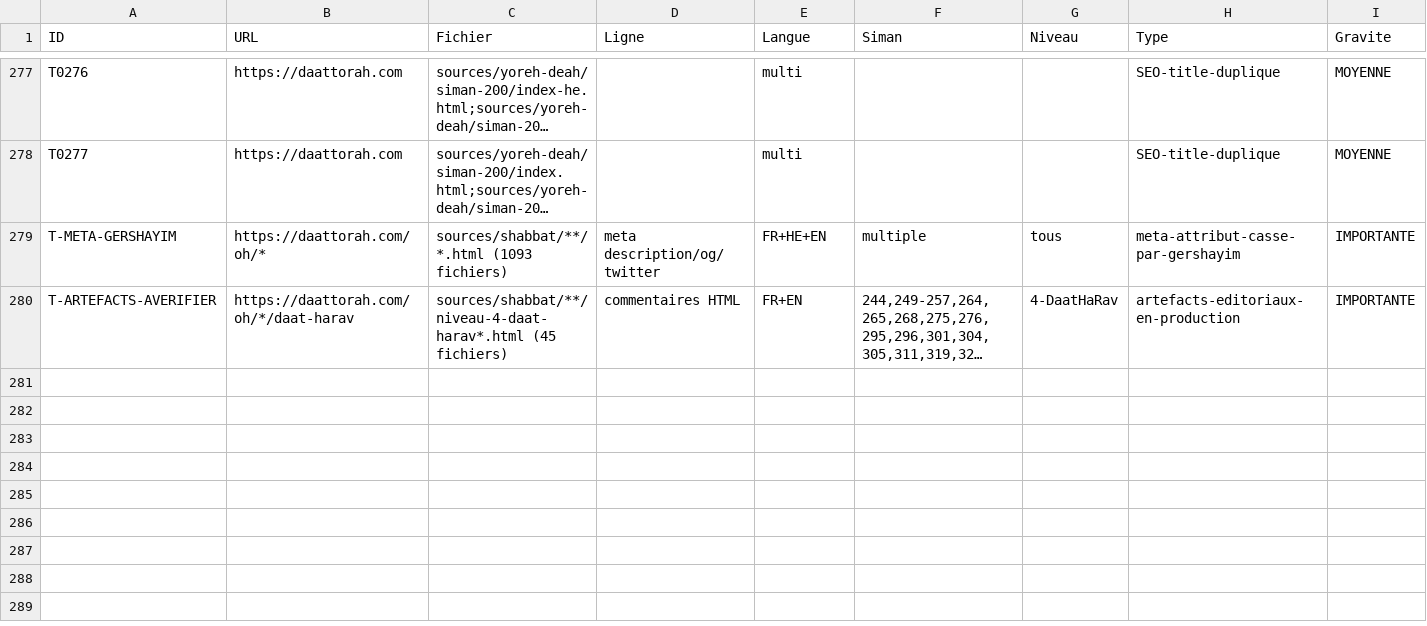
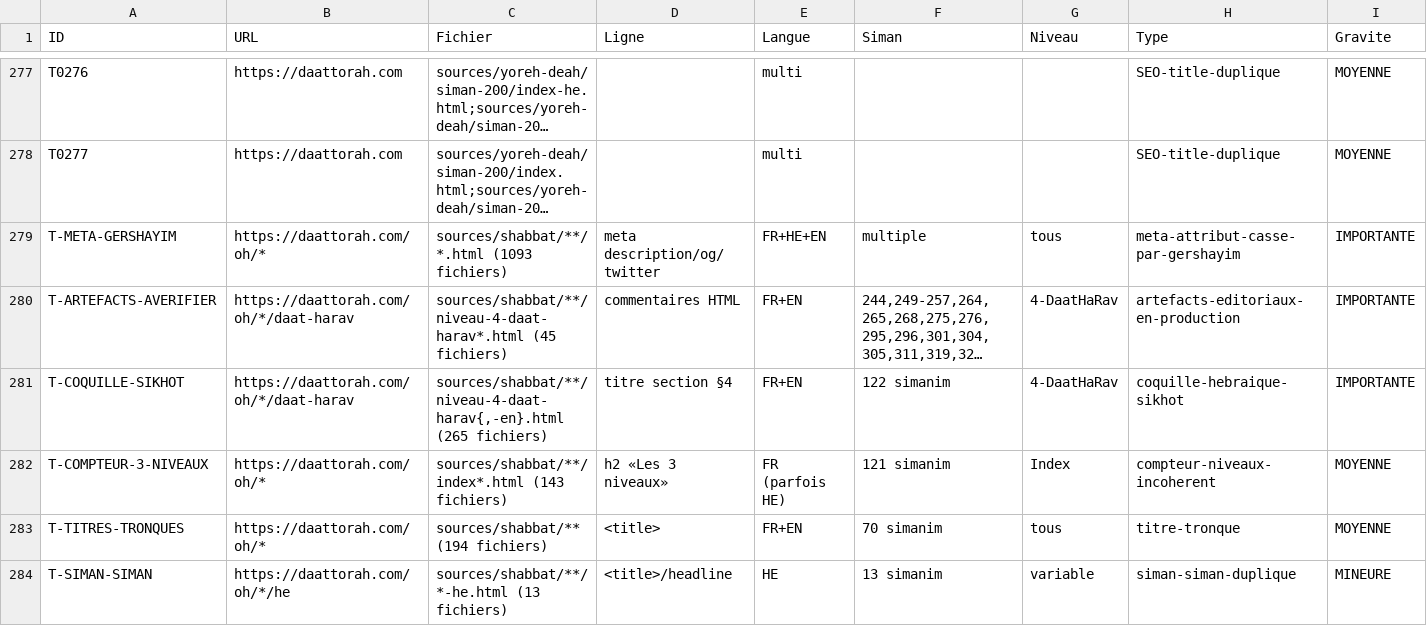
Before and after one commit to yossefhs/Daat.ai, a CSV file: audit/erreurs-techniques.csv, drawn as a sheet; only a part is shown, gaps mark what is left out; long unchanged cells end in …; rows hold the shown columns only; the diff names each change by its address in the sheet, - before the commit and + after, or states it on an @@ line.

```diff
--- a/audit/erreurs-techniques.csv
+++ b/audit/erreurs-techniques.csv
+row 281: T-COQUILLE-SIKHOT | https://daattorah.com/oh/*/daat-harav | sources/shabbat/**/niveau-4-daat-harav{,-en}.html (265 fichiers) | titre section §4 | FR+EN | 122 simanim | 4-DaatHaRav | coquille-hebraique-sikhot | IMPORTANTE
+row 282: T-COMPTEUR-3-NIVEAUX | https://daattorah.com/oh/* | sources/shabbat/**/index*.html (143 fichiers) | h2 «Les 3 niveaux» | FR (parfois HE) | 121 simanim | Index | compteur-niveaux-incoherent | MOYENNE
+row 283: T-TITRES-TRONQUES | https://daattorah.com/oh/* | sources/shabbat/** (194 fichiers) | <title> | FR+EN | 70 simanim | tous | titre-tronque | MOYENNE
+row 284: T-SIMAN-SIMAN | https://daattorah.com/oh/*/he | sources/shabbat/**/*-he.html (13 fichiers) | <title>/headline | HE | 13 simanim | variable | siman-siman-duplique | MINEURE
```
Also changed, not shown: 2 other files.
